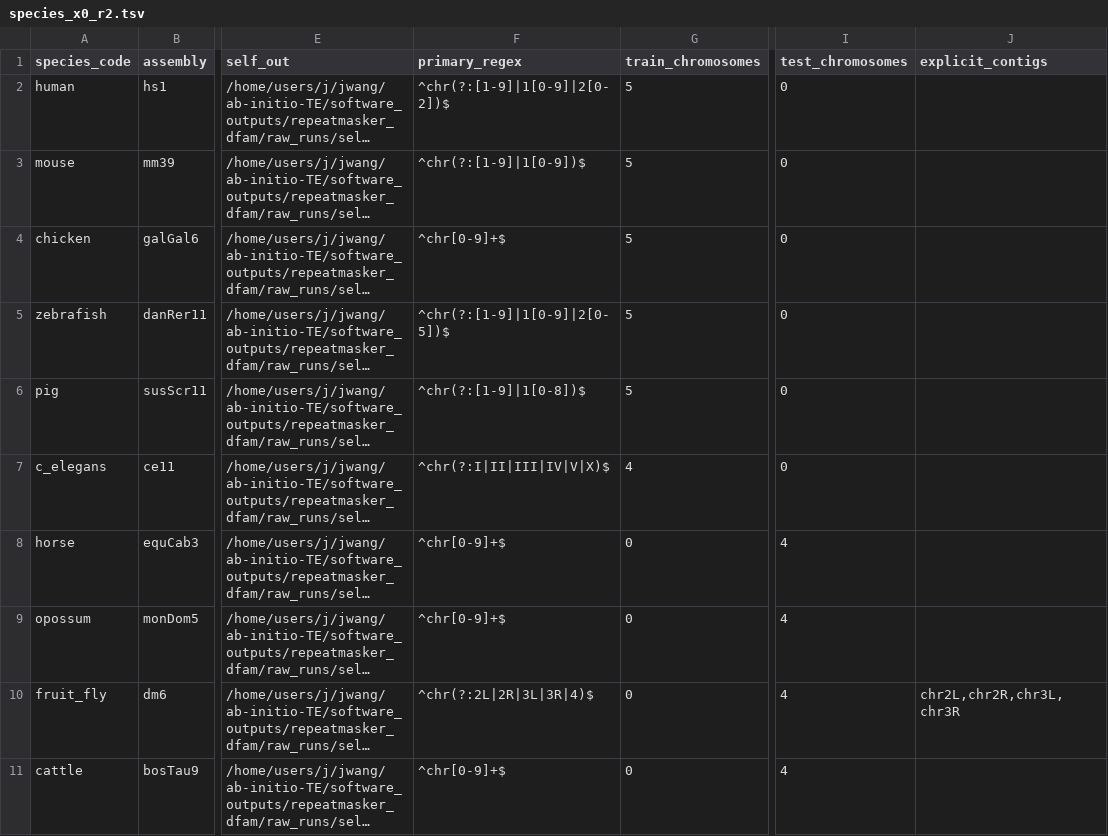
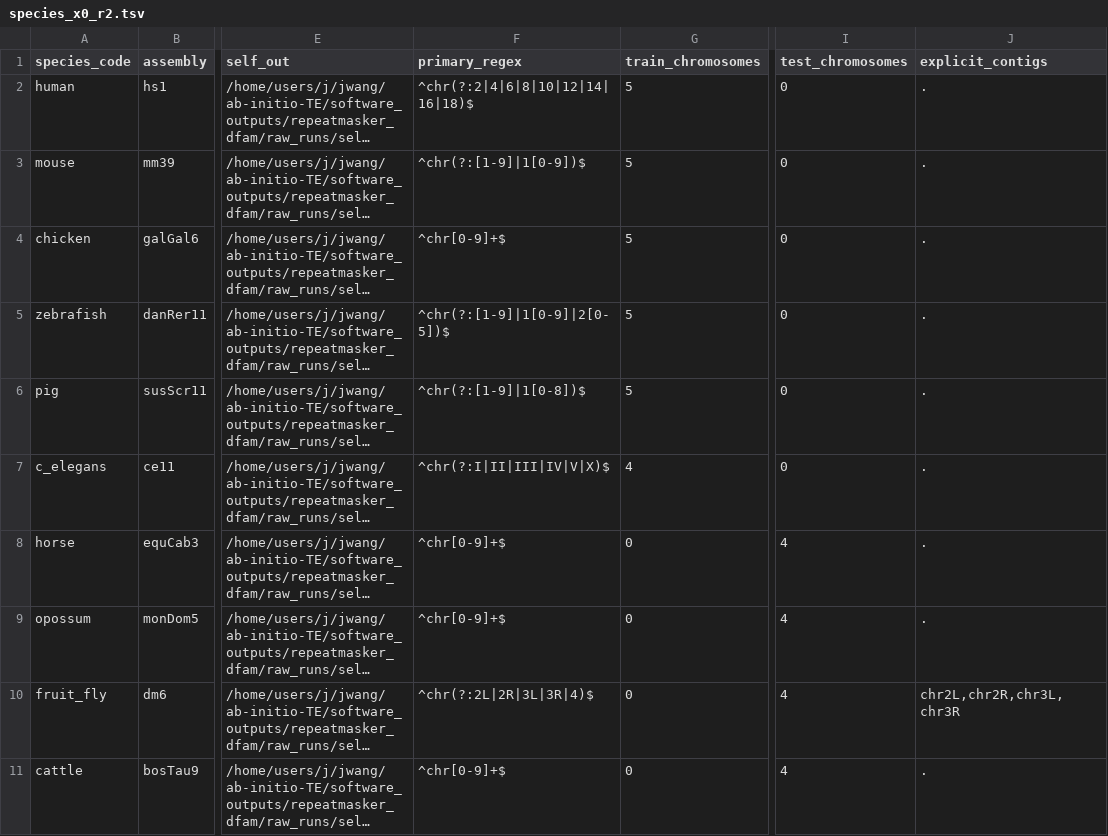
Before and after one commit to JiWang-Unige/ab-initio-TE, a TSV file: scripts/experiments/CROSS-SPECIES-L1-20260903/species_x0_r2.tsv, drawn as a sheet; only a part is shown, gaps mark what is left out; long unchanged cells end in …; the diff names each change by its address in the sheet, - before the commit and + after, or states it on an @@ line.

Commit message:
Exclude H0-exposed human chromosomes from X0

```diff
--- a/scripts/experiments/CROSS-SPECIES-L1-20260903/species_x0_r2.tsv
+++ b/scripts/experiments/CROSS-SPECIES-L1-20260903/species_x0_r2.tsv
-F2 (primary_regex): ^chr(?:[1-9]|1[0-9]|2[0-2])$
+F2 (primary_regex): ^chr(?:2|4|6|8|10|12|14|16|18)$
-J2:J9 (explicit_contigs): (empty)
+J2:J9 (explicit_contigs): .
-J11 (explicit_contigs): (empty)
+J11 (explicit_contigs): .
```
Also changed, not shown: 3 other files.
